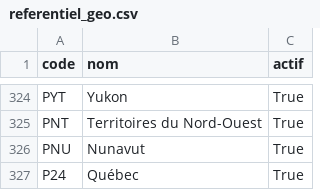
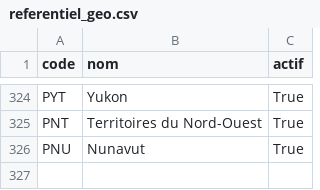
Before and after one commit to ZachLambi/Test-streamlit, a CSV file: referentiel_geo.csv, drawn as a sheet; only a part is shown, gaps mark what is left out.

Commit message:
maj

```diff
--- a/referentiel_geo.csv
+++ b/referentiel_geo.csv
@@ -326,2 +326 @@ PNT,Territoires du Nord-Ouest,True
 PNU,Nunavut,True
-P24,Québec,True
```
